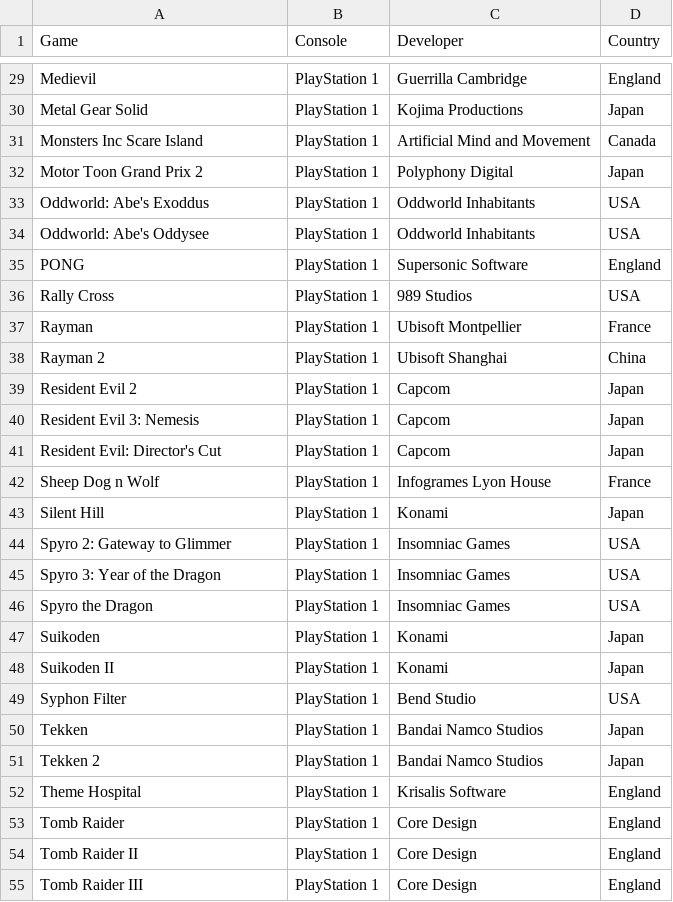
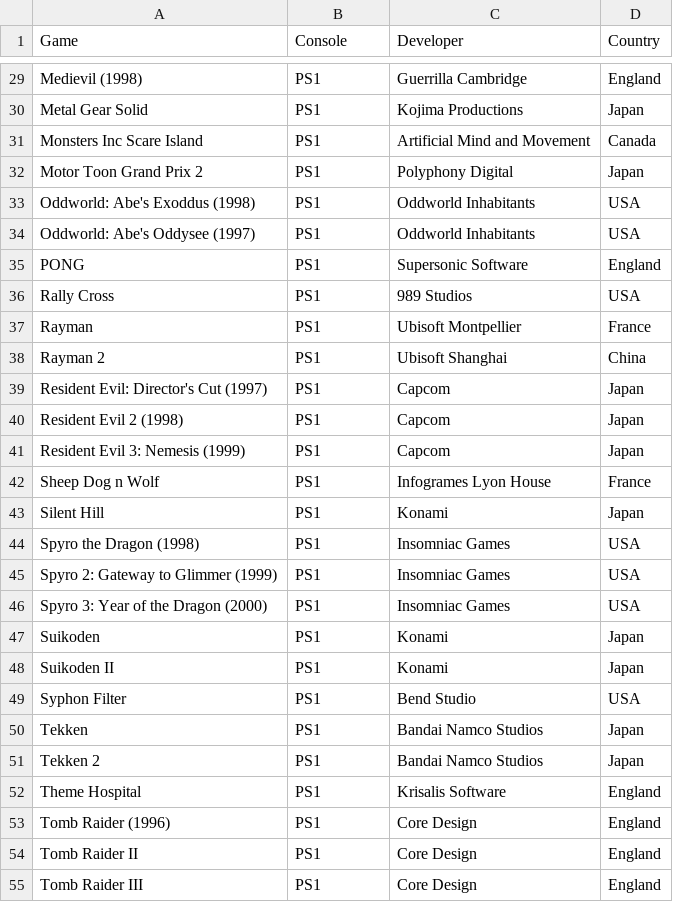
Before and after one commit to hoffjager/databases, a CSV file: Developers and Countries.csv, drawn as a sheet; only a part is shown, gaps mark what is left out; removed rows and columns are numbered as before the commit, all else as after; the diff covers the shown part only; the diff names each change by its address in the sheet, - before the commit and + after, or states it on an @@ line.

```diff
--- a/Developers and Countries.csv
+++ b/Developers and Countries.csv
-A29 (Game): Medievil
+A29 (Game): Medievil (1998)
-B29:B38 (Console): PlayStation 1
+B29:B38 (Console): PS1
-A33 (Game): Oddworld: Abe's Exoddus
+A33 (Game): Oddworld: Abe's Exoddus (1998)
-A34 (Game): Oddworld: Abe's Oddysee
+A34 (Game): Oddworld: Abe's Oddysee (1997)
+row 39: Resident Evil: Director's Cut (1997) | PS1 | Capcom | Japan
-A40 (Game): Resident Evil 2
+A40 (Game): Resident Evil 2 (1998)
-B40:B41 (Console): PlayStation 1
+B40:B41 (Console): PS1
-A41 (Game): Resident Evil 3: Nemesis
+A41 (Game): Resident Evil 3: Nemesis (1999)
-row 41: Resident Evil: Director's Cut | PlayStation 1 | Capcom | Japan
-B42:B43 (Console): PlayStation 1
+B42:B43 (Console): PS1
+row 44: Spyro the Dragon (1998) | PS1 | Insomniac Games | USA
-A45 (Game): Spyro 2: Gateway to Glimmer
+A45 (Game): Spyro 2: Gateway to Glimmer (1999)
-B45:B46 (Console): PlayStation 1
+B45:B46 (Console): PS1
-A46 (Game): Spyro 3: Year of the Dragon
+A46 (Game): Spyro 3: Year of the Dragon (2000)
-row 46: Spyro the Dragon | PlayStation 1 | Insomniac Games | USA
-B47:B55 (Console): PlayStation 1
+B47:B55 (Console): PS1
-A53 (Game): Tomb Raider
+A53 (Game): Tomb Raider (1996)
```
Also changed, not shown: 46 edited cells elsewhere in this file, Dates and Times.csv, Finances.csv, 3 other files.
